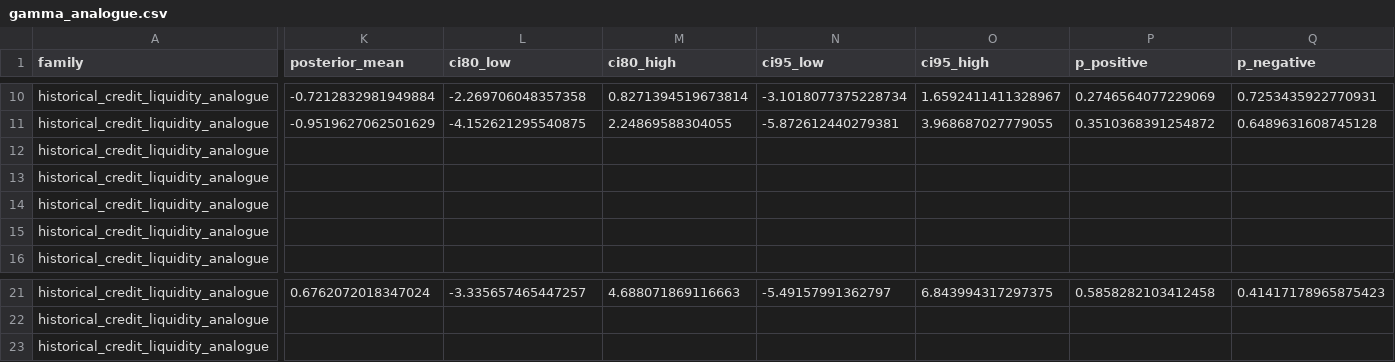
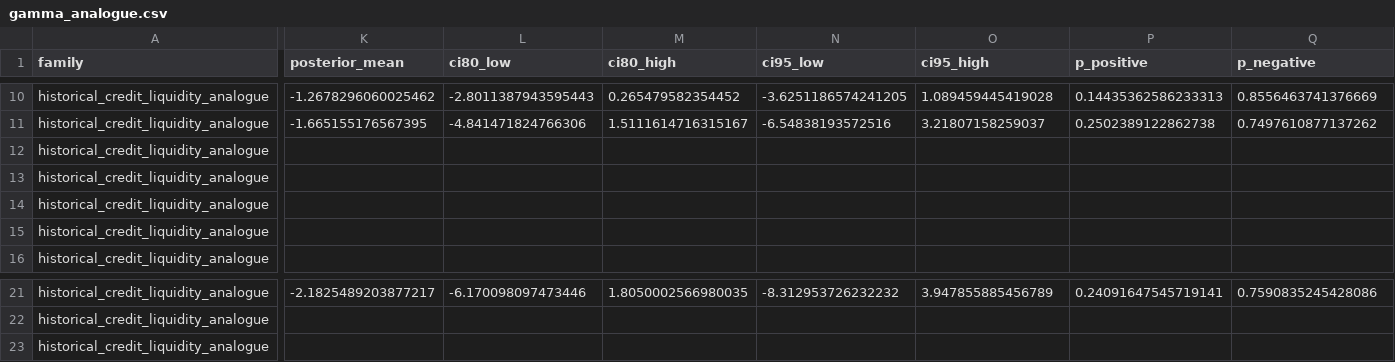
Before and after one commit to FacundoFirmenich/BMA, a CSV file: gate4_mc_output/artifacts/gamma_analogue.csv, drawn as a sheet; only a part is shown, gaps mark what is left out; the diff covers the shown part only; the diff names each change by its address in the sheet, - before the commit and + after, or states it on an @@ line.

```diff
--- a/gate4_mc_output/artifacts/gamma_analogue.csv
+++ b/gate4_mc_output/artifacts/gamma_analogue.csv
-K10 (posterior_mean): -0.7212832981949884
+K10 (posterior_mean): -1.2678296060025462
-L10 (ci80_low): -2.269706048357358
+L10 (ci80_low): -2.8011387943595443
-M10 (ci80_high): 0.8271394519673814
+M10 (ci80_high): 0.265479582354452
-N10 (ci95_low): -3.1018077375228734
+N10 (ci95_low): -3.6251186574241205
-O10 (ci95_high): 1.6592411411328967
+O10 (ci95_high): 1.089459445419028
-P10 (p_positive): 0.2746564077229069
+P10 (p_positive): 0.14435362586233313
-Q10 (p_negative): 0.7253435922770931
+Q10 (p_negative): 0.8556463741376669
-K11 (posterior_mean): -0.9519627062501629
+K11 (posterior_mean): -1.665155176567395
-L11 (ci80_low): -4.152621295540875
+L11 (ci80_low): -4.841471824766306
-M11 (ci80_high): 2.24869588304055
+M11 (ci80_high): 1.5111614716315167
-N11 (ci95_low): -5.872612440279381
+N11 (ci95_low): -6.54838193572516
-O11 (ci95_high): 3.968687027779055
+O11 (ci95_high): 3.21807158259037
-P11 (p_positive): 0.3510368391254872
+P11 (p_positive): 0.2502389122862738
-Q11 (p_negative): 0.6489631608745128
+Q11 (p_negative): 0.7497610877137262
-K21 (posterior_mean): 0.6762072018347024
+K21 (posterior_mean): -2.1825489203877217
-L21 (ci80_low): -3.335657465447257
+L21 (ci80_low): -6.170098097473446
-M21 (ci80_high): 4.688071869116663
+M21 (ci80_high): 1.8050002566980035
-N21 (ci95_low): -5.49157991362797
+N21 (ci95_low): -8.312953726232232
-O21 (ci95_high): 6.843994317297375
+O21 (ci95_high): 3.947855885456789
-P21 (p_positive): 0.5858282103412458
+P21 (p_positive): 0.24091647545719141
-Q21 (p_negative): 0.41417178965875423
+Q21 (p_negative): 0.7590835245428086
```
Also changed, not shown: 99 edited cells elsewhere in this file, gate4_mc_output/data/macro_monthly.csv, gate4_mc_output/data/macro_monthly_with_shock.csv, 15 other files.
